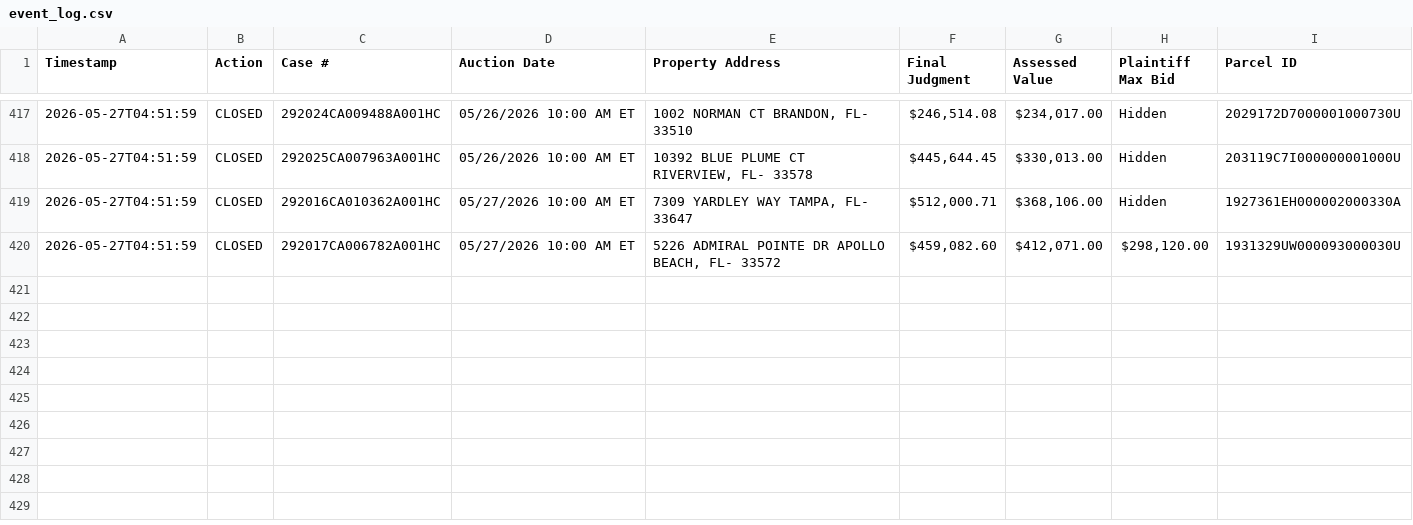
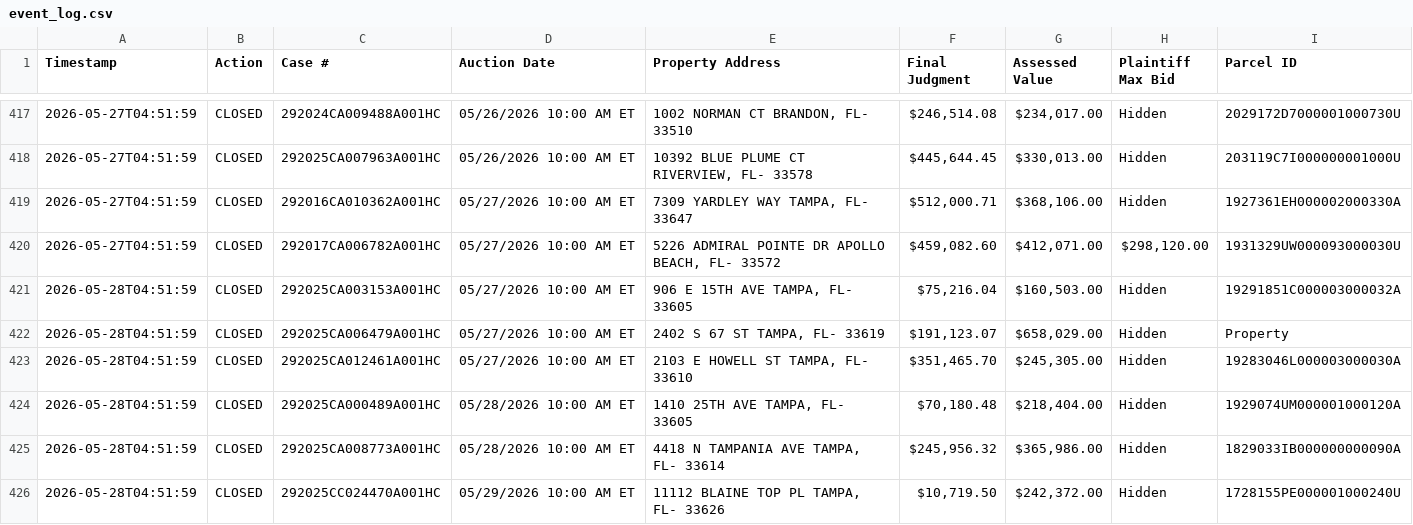
Before and after one commit to figlesias7/realforeclose-hillsborough, a CSV file: data/event_log.csv, drawn as a sheet; only a part is shown, gaps mark what is left out; the diff names each change by its address in the sheet, - before the commit and + after, or states it on an @@ line.

```diff
--- a/data/event_log.csv
+++ b/data/event_log.csv
+row 421: 2026-05-28T04:51:59 | CLOSED | 292025CA003153A001HC | 05/27/2026 10:00 AM ET | 906 E 15TH AVE TAMPA, FL- 33605 | $75,216.04 | $160,503.00 | Hidden | 19291851C000003000032A
+row 422: 2026-05-28T04:51:59 | CLOSED | 292025CA006479A001HC | 05/27/2026 10:00 AM ET | 2402 S 67 ST TAMPA, FL- 33619 | $191,123.07 | $658,029.00 | Hidden | Property
+row 423: 2026-05-28T04:51:59 | CLOSED | 292025CA012461A001HC | 05/27/2026 10:00 AM ET | 2103 E HOWELL ST TAMPA, FL- 33610 | $351,465.70 | $245,305.00 | Hidden | 19283046L000003000030A
+row 424: 2026-05-28T04:51:59 | CLOSED | 292025CA000489A001HC | 05/28/2026 10:00 AM ET | 1410 25TH AVE TAMPA, FL- 33605 | $70,180.48 | $218,404.00 | Hidden | 1929074UM000001000120A
+row 425: 2026-05-28T04:51:59 | CLOSED | 292025CA008773A001HC | 05/28/2026 10:00 AM ET | 4418 N TAMPANIA AVE TAMPA, FL- 33614 | $245,956.32 | $365,986.00 | Hidden | 1829033IB000000000090A
+row 426: 2026-05-28T04:51:59 | CLOSED | 292025CC024470A001HC | 05/29/2026 10:00 AM ET | 11112 BLAINE TOP PL TAMPA, FL- 33626 | $10,719.50 | $242,372.00 | Hidden | 1728155PE000001000240U
```
Also changed, not shown: 3 other files.
